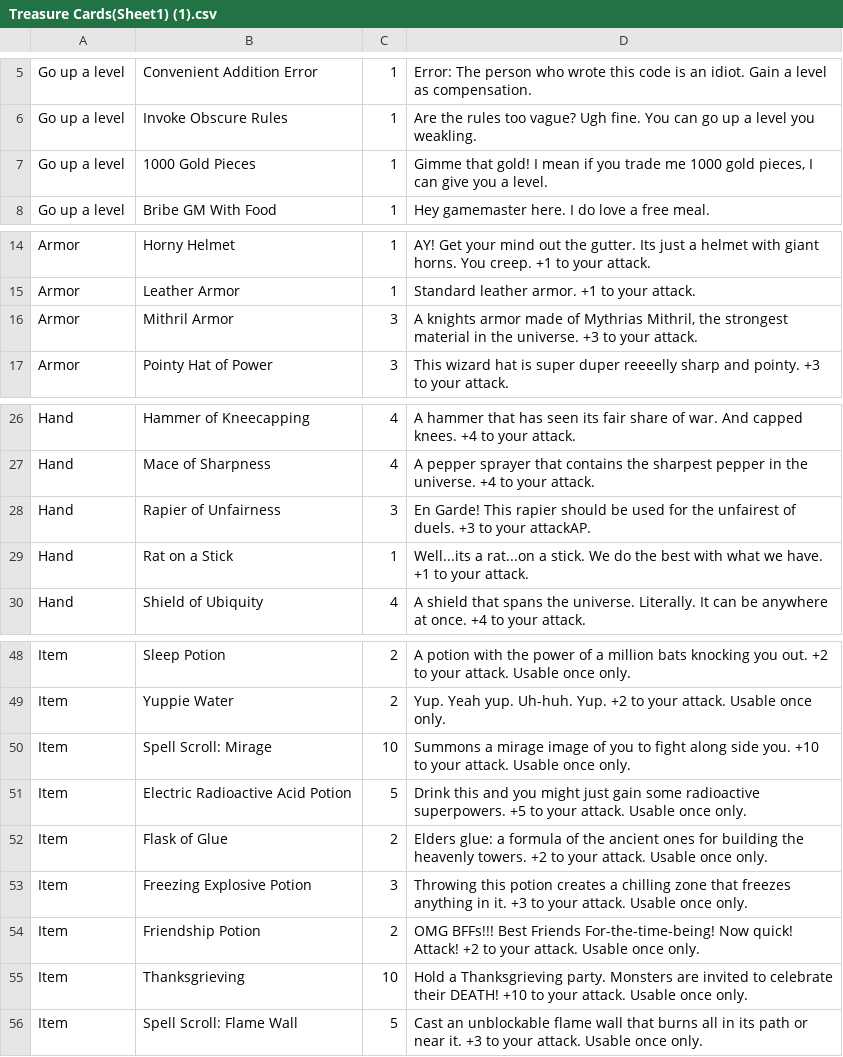
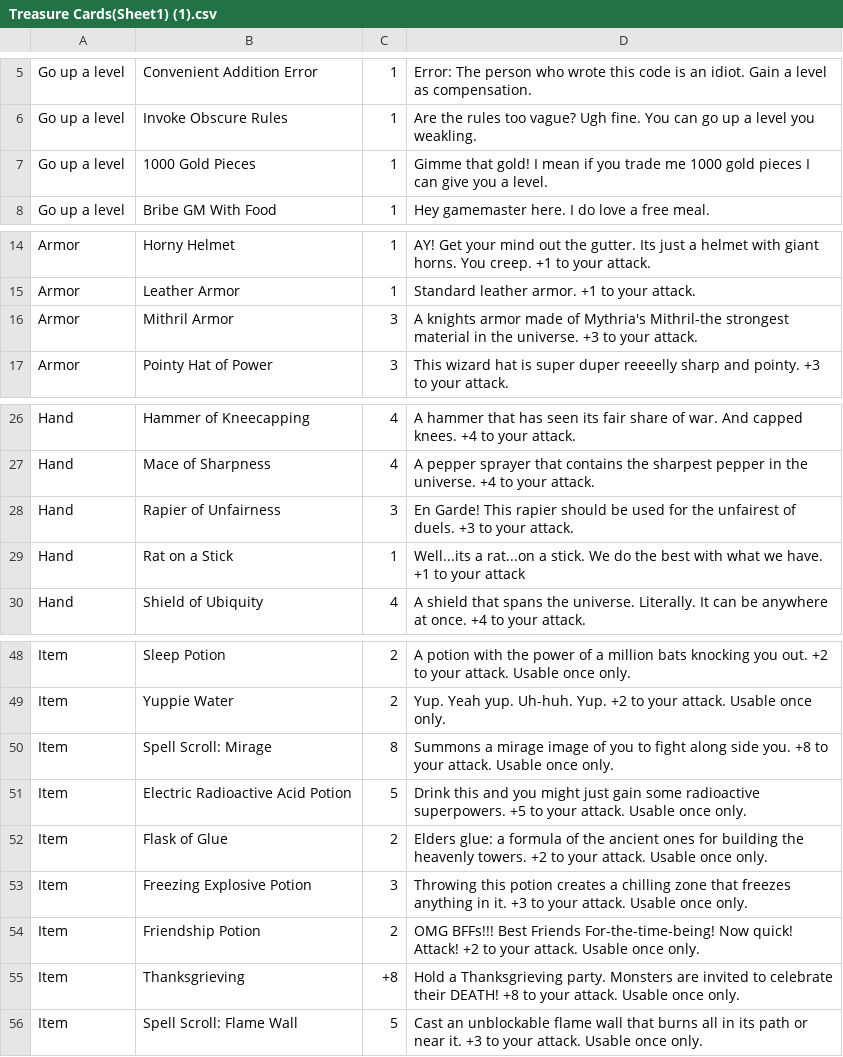
Before and after one commit to Merced-College/finalprojects-itsjared501, a CSV file: Treasure Cards(Sheet1) (1).csv, drawn as a sheet; only a part is shown, gaps mark what is left out; the diff names each change by its address in the sheet, - before the commit and + after, or states it on an @@ line.

```diff
--- a/Treasure Cards(Sheet1) (1).csv
+++ b/Treasure Cards(Sheet1) (1).csv
-D7: …1000 gold pieces, I can…
+D7: …1000 gold pieces I can…
-D16: …made of Mythrias Mithril, the strongest material…
+D16: …made of Mythria's Mithril-the strongest material…
-D28: …to your attackAP.
+D28: …to your attack.
-D29: …to your attack.
+D29: …to your attack
-C50: 10
+C50: 8
-D50: …side you. +10 to your…
+D50: …side you. +8 to your…
-C55: 10
+C55: +8
-D55: …their DEATH! +10 to your…
+D55: …their DEATH! +8 to your…
```
Also changed, not shown: Monster Cards(Sheet1).csv, 2 other files.
